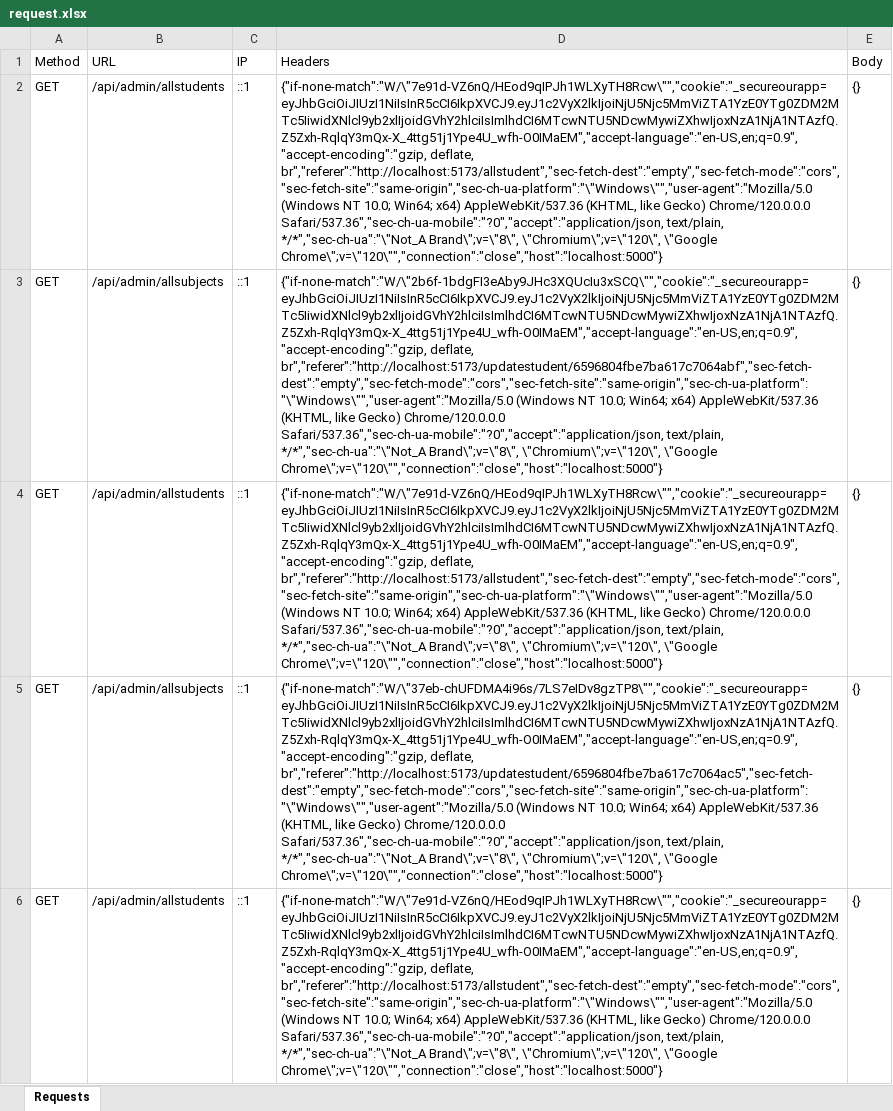
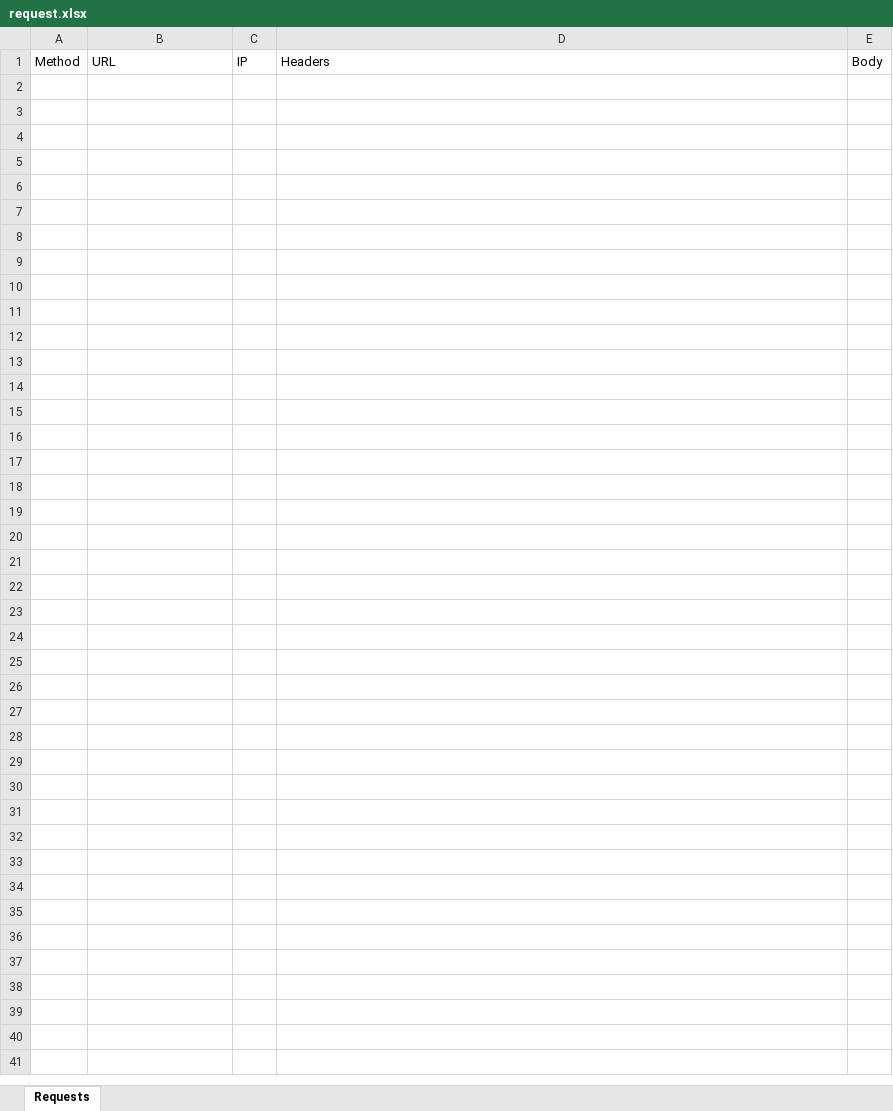
Before and after one commit to nehanshuajmera/DeployAMS, an Excel workbook: request.xlsx, sheet Requests, drawn as a sheet; only a part is shown; values as stored, in another font and other column widths than the file's, no borders; the diff covers the shown part only; the diff names each change by its address in the sheet, - before the commit and + after, or states it on an @@ line.

Commit message:
don't know what changed

```diff
--- a/request.xlsx (sheet Requests)
+++ b/request.xlsx (sheet Requests)
-row 2: GET | /api/admin/allstudents | ::1 | {"if-none-match":"W/\"7e91d-VZ6nQ/HEod9qIPJh1WLXyTH8Rcw\"","cookie":"_secureourapp=eyJhbGciOiJIUzI1NiIsInR5cCI6IkpXVCJ9.eyJ1c2VyX2lkIjoiNjU5Njc5MmViZTA1YzE0YTg0ZDM2MTc5IiwidXNlcl9yb2xlIjoidGVhY2hlciIsImlhdCI6MTcwNTU5NDcwMywiZXhwIjoxNzA1NjA1NTAzfQ.Z5Zxh-RqlqY3mQx-X_4ttg51j1Ype4U_wfh-O0IMaEM","accept-language":"en-US,en;q=0.9","accept-encoding":"gzip, deflate, br","referer":"http://localhost:5173/allstudent","sec-fetch-dest":"empty","sec-fetch-mode":"cors","sec-fetch-site":"same-origin","sec-ch-ua-platform":"\"Windows\"","user-agent":"Mozilla/5.0 (Windows NT 10.0; Win64; x64) AppleWebKit/537.36 (KHTML, like Gecko) Chrome/120.0.0.0 Safari/537.36","sec-ch-ua-mobile":"?0","accept":"application/json, text/plain, */*","sec-ch-ua":"\"Not_A Brand\";v=\"8\", \"Chromium\";v=\"120\", \"Google Chrome\";v=\"120\"","connection":"close","host":"localhost:5000"} | {}
-row 3: GET | /api/admin/allsubjects | ::1 | {"if-none-match":"W/\"2b6f-1bdgFI3eAby9JHc3XQUcIu3xSCQ\"","cookie":"_secureourapp=eyJhbGciOiJIUzI1NiIsInR5cCI6IkpXVCJ9.eyJ1c2VyX2lkIjoiNjU5Njc5MmViZTA1YzE0YTg0ZDM2MTc5IiwidXNlcl9yb2xlIjoidGVhY2hlciIsImlhdCI6MTcwNTU5NDcwMywiZXhwIjoxNzA1NjA1NTAzfQ.Z5Zxh-RqlqY3mQx-X_4ttg51j1Ype4U_wfh-O0IMaEM","accept-language":"en-US,en;q=0.9","accept-encoding":"gzip, deflate, br","referer":"http://localhost:5173/updatestudent/6596804fbe7ba617c7064abf","sec-fetch-dest":"empty","sec-fetch-mode":"cors","sec-fetch-site":"same-origin","sec-ch-ua-platform":"\"Windows\"","user-agent":"Mozilla/5.0 (Windows NT 10.0; Win64; x64) AppleWebKit/537.36 (KHTML, like Gecko) Chrome/120.0.0.0 Safari/537.36","sec-ch-ua-mobile":"?0","accept":"application/json, text/plain, */*","sec-ch-ua":"\"Not_A Brand\";v=\"8\", \"Chromium\";v=\"120\", \"Google Chrome\";v=\"120\"","connection":"close","host":"localhost:5000"} | {}
-row 4: GET | /api/admin/allstudents | ::1 | {"if-none-match":"W/\"7e91d-VZ6nQ/HEod9qIPJh1WLXyTH8Rcw\"","cookie":"_secureourapp=eyJhbGciOiJIUzI1NiIsInR5cCI6IkpXVCJ9.eyJ1c2VyX2lkIjoiNjU5Njc5MmViZTA1YzE0YTg0ZDM2MTc5IiwidXNlcl9yb2xlIjoidGVhY2hlciIsImlhdCI6MTcwNTU5NDcwMywiZXhwIjoxNzA1NjA1NTAzfQ.Z5Zxh-RqlqY3mQx-X_4ttg51j1Ype4U_wfh-O0IMaEM","accept-language":"en-US,en;q=0.9","accept-encoding":"gzip, deflate, br","referer":"http://localhost:5173/allstudent","sec-fetch-dest":"empty","sec-fetch-mode":"cors","sec-fetch-site":"same-origin","sec-ch-ua-platform":"\"Windows\"","user-agent":"Mozilla/5.0 (Windows NT 10.0; Win64; x64) AppleWebKit/537.36 (KHTML, like Gecko) Chrome/120.0.0.0 Safari/537.36","sec-ch-ua-mobile":"?0","accept":"application/json, text/plain, */*","sec-ch-ua":"\"Not_A Brand\";v=\"8\", \"Chromium\";v=\"120\", \"Google Chrome\";v=\"120\"","connection":"close","host":"localhost:5000"} | {}
-row 5: GET | /api/admin/allsubjects | ::1 | {"if-none-match":"W/\"37eb-chUFDMA4i96s/7LS7eIDv8gzTP8\"","cookie":"_secureourapp=eyJhbGciOiJIUzI1NiIsInR5cCI6IkpXVCJ9.eyJ1c2VyX2lkIjoiNjU5Njc5MmViZTA1YzE0YTg0ZDM2MTc5IiwidXNlcl9yb2xlIjoidGVhY2hlciIsImlhdCI6MTcwNTU5NDcwMywiZXhwIjoxNzA1NjA1NTAzfQ.Z5Zxh-RqlqY3mQx-X_4ttg51j1Ype4U_wfh-O0IMaEM","accept-language":"en-US,en;q=0.9","accept-encoding":"gzip, deflate, br","referer":"http://localhost:5173/updatestudent/6596804fbe7ba617c7064ac5","sec-fetch-dest":"empty","sec-fetch-mode":"cors","sec-fetch-site":"same-origin","sec-ch-ua-platform":"\"Windows\"","user-agent":"Mozilla/5.0 (Windows NT 10.0; Win64; x64) AppleWebKit/537.36 (KHTML, like Gecko) Chrome/120.0.0.0 Safari/537.36","sec-ch-ua-mobile":"?0","accept":"application/json, text/plain, */*","sec-ch-ua":"\"Not_A Brand\";v=\"8\", \"Chromium\";v=\"120\", \"Google Chrome\";v=\"120\"","connection":"close","host":"localhost:5000"} | {}
-row 6: GET | /api/admin/allstudents | ::1 | {"if-none-match":"W/\"7e91d-VZ6nQ/HEod9qIPJh1WLXyTH8Rcw\"","cookie":"_secureourapp=eyJhbGciOiJIUzI1NiIsInR5cCI6IkpXVCJ9.eyJ1c2VyX2lkIjoiNjU5Njc5MmViZTA1YzE0YTg0ZDM2MTc5IiwidXNlcl9yb2xlIjoidGVhY2hlciIsImlhdCI6MTcwNTU5NDcwMywiZXhwIjoxNzA1NjA1NTAzfQ.Z5Zxh-RqlqY3mQx-X_4ttg51j1Ype4U_wfh-O0IMaEM","accept-language":"en-US,en;q=0.9","accept-encoding":"gzip, deflate, br","referer":"http://localhost:5173/allstudent","sec-fetch-dest":"empty","sec-fetch-mode":"cors","sec-fetch-site":"same-origin","sec-ch-ua-platform":"\"Windows\"","user-agent":"Mozilla/5.0 (Windows NT 10.0; Win64; x64) AppleWebKit/537.36 (KHTML, like Gecko) Chrome/120.0.0.0 Safari/537.36","sec-ch-ua-mobile":"?0","accept":"application/json, text/plain, */*","sec-ch-ua":"\"Not_A Brand\";v=\"8\", \"Chromium\";v=\"120\", \"Google Chrome\";v=\"120\"","connection":"close","host":"localhost:5000"} | {}
```
Also changed, not shown: 114 removed rows elsewhere in this sheet.
